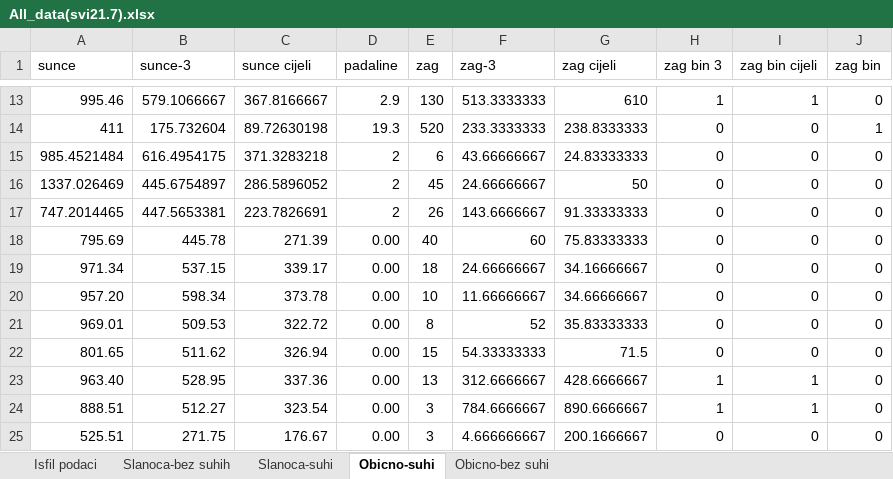
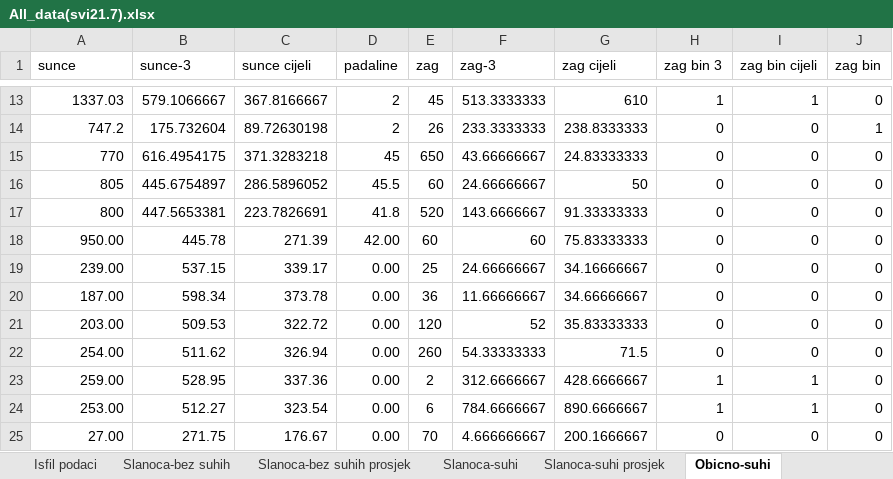
Before and after one commit to pelered/IKPS, an Excel workbook: All_data(svi21.7).xlsx, sheet Obicno-suhi, drawn as a sheet; only a part is shown, gaps mark what is left out; values as stored, in another font and other column widths than the file's, no borders; the diff covers the shown part only; the diff names each change by its address in the sheet, - before the commit and + after, or states it on an @@ line.

```diff
--- a/All_data(svi21.7).xlsx (sheet Obicno-suhi)
+++ b/All_data(svi21.7).xlsx (sheet Obicno-suhi)
+sheet tab: Slanoca-bez suhih prosjek
+sheet tab: Slanoca-suhi prosjek
-A13 (sunce): 995.46
+A13 (sunce): 1337.03
-D13 (padaline): 2.9
+D13 (padaline): 2
-E13 (zag): 130
+E13 (zag): 45
-A14 (sunce): 411
+A14 (sunce): 747.2
-D14 (padaline): 19.3
+D14 (padaline): 2
-E14 (zag): 520
+E14 (zag): 26
-A15 (sunce): 985.4521484
+A15 (sunce): 770
-D15 (padaline): 2
+D15 (padaline): 45
-E15 (zag): 6
+E15 (zag): 650
-A16 (sunce): 1337.026469
+A16 (sunce): 805
-D16 (padaline): 2
+D16 (padaline): 45.5
-E16 (zag): 45
+E16 (zag): 60
-A17 (sunce): 747.2014465
+A17 (sunce): 800
-D17 (padaline): 2
+D17 (padaline): 41.8
-E17 (zag): 26
+E17 (zag): 520
-A18 (sunce): 795.69
+A18 (sunce): 950.00
-D18 (padaline): 0.00
+D18 (padaline): 42.00
-E18 (zag): 40
+E18 (zag): 60
-A19 (sunce): 971.34
+A19 (sunce): 239.00
-E19 (zag): 18
+E19 (zag): 25
-A20 (sunce): 957.20
+A20 (sunce): 187.00
-E20 (zag): 10
+E20 (zag): 36
-A21 (sunce): 969.01
+A21 (sunce): 203.00
-E21 (zag): 8
+E21 (zag): 120
-A22 (sunce): 801.65
+A22 (sunce): 254.00
-E22 (zag): 15
+E22 (zag): 260
-A23 (sunce): 963.40
+A23 (sunce): 259.00
-E23 (zag): 13
+E23 (zag): 2
-A24 (sunce): 888.51
+A24 (sunce): 253.00
-E24 (zag): 3
+E24 (zag): 6
-A25 (sunce): 525.51
+A25 (sunce): 27.00
-E25 (zag): 3
+E25 (zag): 70
```
Also changed, not shown: 11 added rows, 11 removed rows and 67 edited cells elsewhere in this sheet, sheet Slanoca-bez suhih, other sheet tabs.
